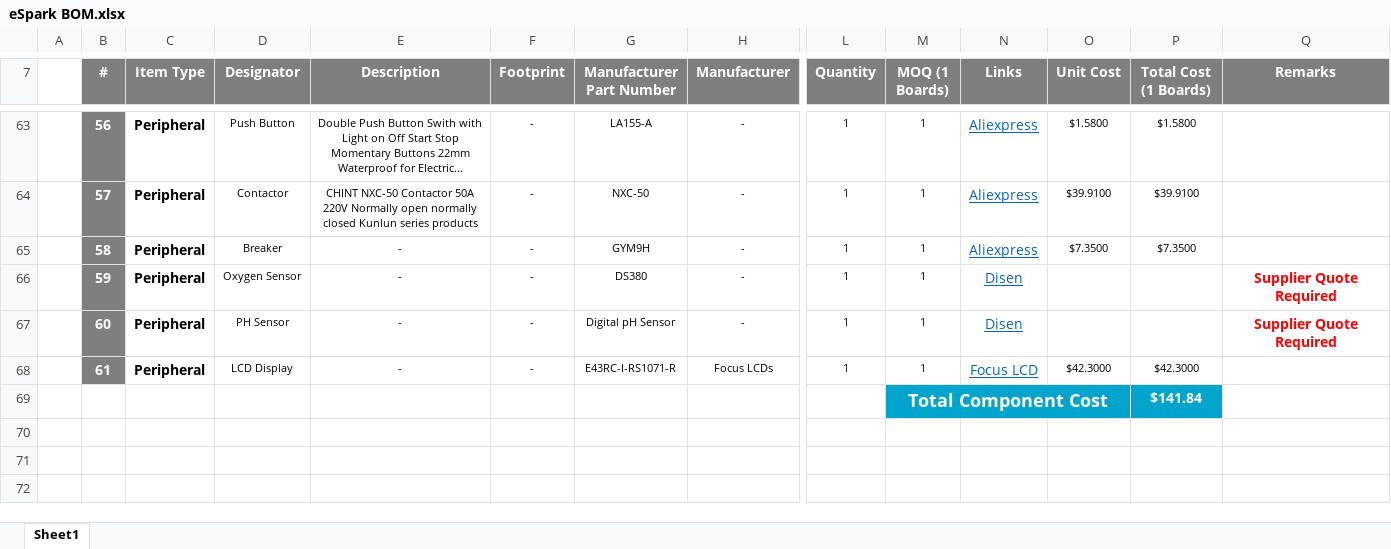
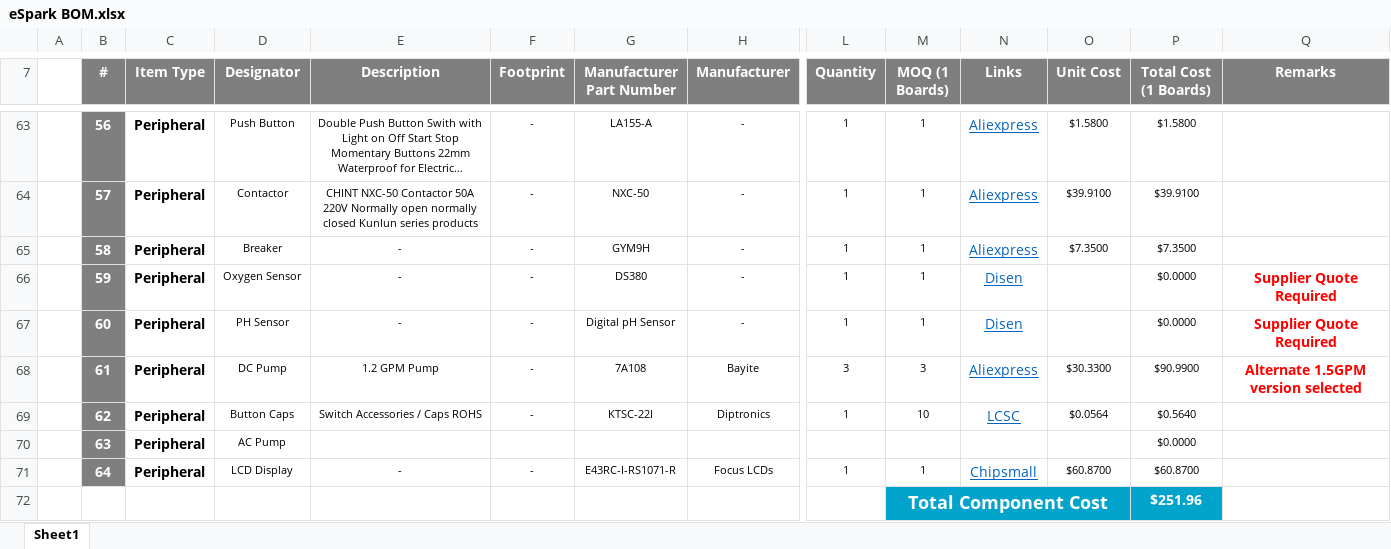
Before and after one commit to eSpark-Consulting-Group/cooper-scarbrough-log-n-controller, an Excel workbook: Design Files/LogNController/BOM/eSpark BOM.xlsx, sheet Sheet1, drawn as a sheet; only a part is shown, gaps mark what is left out; long unchanged cells end in …; values as stored, in another font and other column widths than the file's, no borders; charts and pictures not drawn; removed rows and columns are numbered as before the commit, all else as after; rows hold the shown columns only; the diff names each change by its address in the sheet, - before the commit and + after, or states it on an @@ line.

Commit message:
#5 Peripheral added

```diff
--- a/Design Files/LogNController/BOM/eSpark BOM.xlsx (sheet Sheet1)
+++ b/Design Files/LogNController/BOM/eSpark BOM.xlsx (sheet Sheet1)
-P66:P67 (Total Cost (1 Boards)): (empty)
+P66:P67 (Total Cost (1 Boards)): $0.0000
-D68 (Designator): LCD Display
+D68 (Designator): DC Pump
-E68 (Description): -
+E68 (Description): 1.2 GPM Pump
-G68 (Manufacturer Part Number): E43RC-I-RS1071-R
+G68 (Manufacturer Part Number): 7A108
-H68 (Manufacturer): Focus LCDs
+H68 (Manufacturer): Bayite
-L68 (Quantity): 1
+L68 (Quantity): 3
-M68 (MOQ (1 Boards)): 1
+M68 (MOQ (1 Boards)): 3
-N68 (Links): Focus LCD
+N68 (Links): Aliexpress
-O68 (Unit Cost): $42.3000
+O68 (Unit Cost): $30.3300
-P68 (Total Cost (1 Boards)): $42.3000
+P68 (Total Cost (1 Boards)): $90.9900
-Q68 (Remarks): (empty)
+Q68 (Remarks): Alternate 1.5GPM version selected
-row 69:  |  |  |  |  |  |  |  |  | Total Component Cost |  |  | $141.84
+row 69:  | 62 | Peripheral | Button Caps | Switch Accessories / Caps ROHS | - | KTSC-22I | Diptronics | 1 | 10 | LCSC | $0.0564 | $0.5640
+row 70:  | 63 | Peripheral | AC Pump |  |  |  |  |  |  |  |  | $0.0000
+row 71:  | 64 | Peripheral | LCD Display | - | - | E43RC-I-RS1071-R | Focus LCDs | 1 | 1 | Chipsmall | $60.8700 | $60.8700
+row 72:  |  |  |  |  |  |  |  |  | Total Component Cost |  |  | $251.96
```
